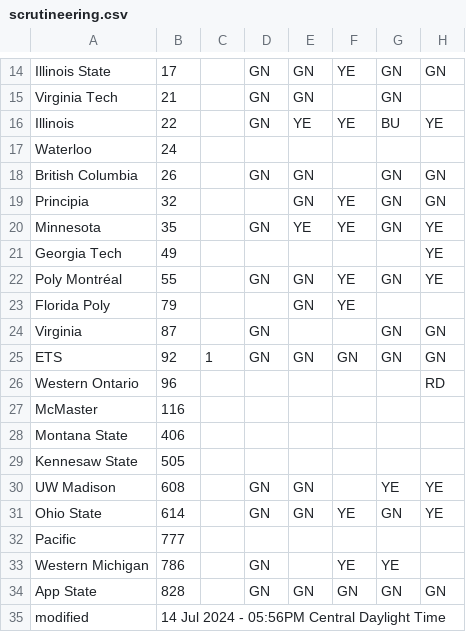
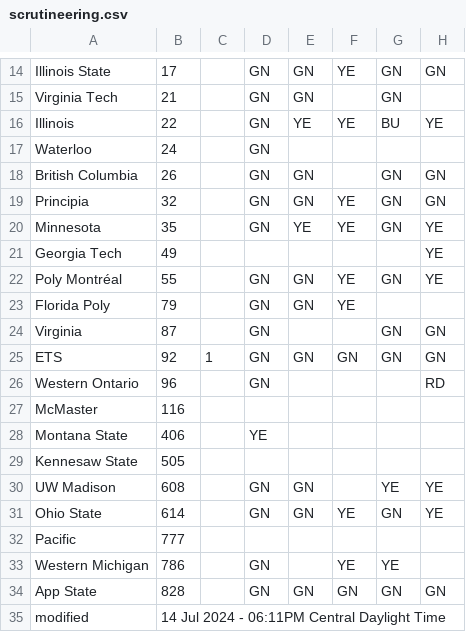
Before and after one commit to jtmullen/asc-fsgp-2024-results, a CSV file: _data/scrutineering.csv, drawn as a sheet; only a part is shown, gaps mark what is left out; the diff names each change by its address in the sheet, - before the commit and + after, or states it on an @@ line.

```diff
--- a/_data/scrutineering.csv
+++ b/_data/scrutineering.csv
-D17: (empty)
+D17: GN
-D19: (empty)
+D19: GN
-D23: (empty)
+D23: GN
-D26: (empty)
+D26: GN
-D28: (empty)
+D28: YE
-B35: 14 Jul 2024 - 05:56PM Central Daylight Time
+B35: 14 Jul 2024 - 06:11PM Central Daylight Time
```
